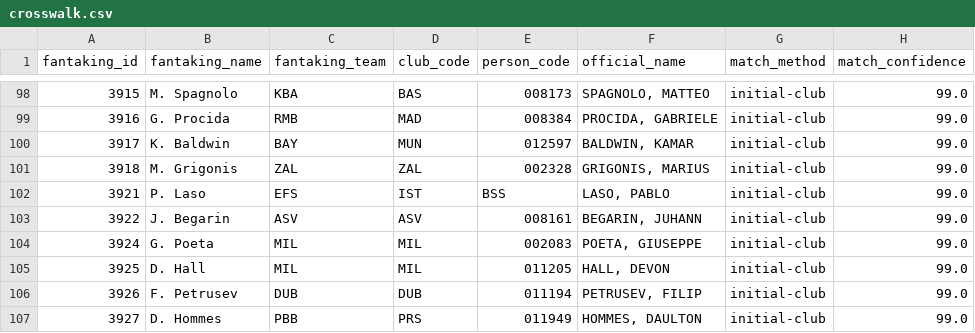
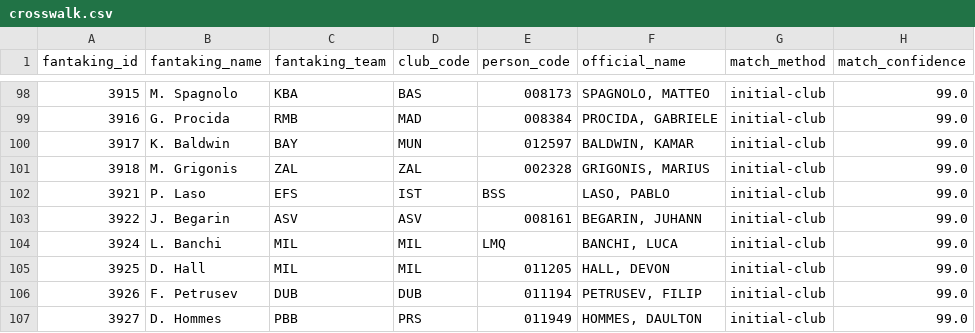
Before and after one commit to gaizkafrutos/euroleague-fantasy-analytics, a CSV file: data/processed/crosswalk.csv, drawn as a sheet; only a part is shown, gaps mark what is left out.

```diff
--- a/data/processed/crosswalk.csv
+++ b/data/processed/crosswalk.csv
@@ -103,3 +103,3 @@ fantaking_id,fantaking_name,fantaking_team,club_code,person_code,official_name,m
 3922,J. Begarin,ASV,ASV,008161,"BEGARIN, JUHANN",initial-club,99.0
-3924,G. Poeta,MIL,MIL,002083,"POETA, GIUSEPPE",initial-club,99.0
+3924,L. Banchi,MIL,MIL,LMQ,"BANCHI, LUCA",initial-club,99.0
 3925,D. Hall,MIL,MIL,011205,"HALL, DEVON",initial-club,99.0
```
Also changed, not shown: 17 other files.
